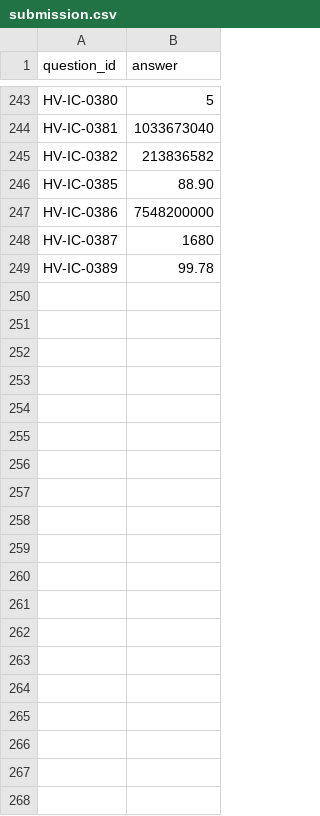
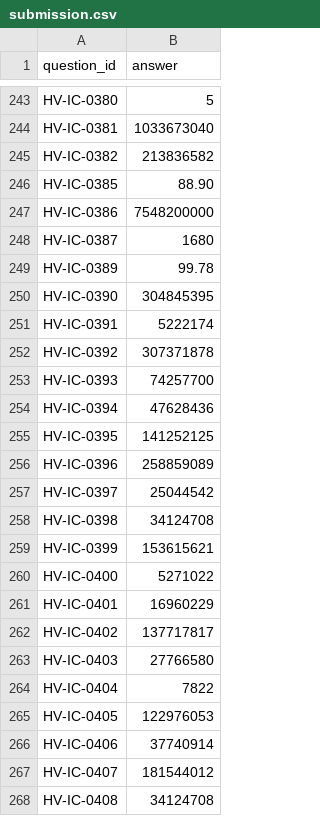
Before and after one commit to yashraja01/jaw_submission_outoftokens, a CSV file: submission.csv, drawn as a sheet; only a part is shown, gaps mark what is left out; the diff covers the shown part only; the diff names each change by its address in the sheet, - before the commit and + after, or states it on an @@ line.

```diff
--- a/submission.csv
+++ b/submission.csv
+row 250: HV-IC-0390 | 304845395
+row 251: HV-IC-0391 | 5222174
+row 252: HV-IC-0392 | 307371878
+row 253: HV-IC-0393 | 74257700
+row 254: HV-IC-0394 | 47628436
+row 255: HV-IC-0395 | 141252125
+row 256: HV-IC-0396 | 258859089
+row 257: HV-IC-0397 | 25044542
+row 258: HV-IC-0398 | 34124708
+row 259: HV-IC-0399 | 153615621
+row 260: HV-IC-0400 | 5271022
+row 261: HV-IC-0401 | 16960229
+row 262: HV-IC-0402 | 137717817
+row 263: HV-IC-0403 | 27766580
+row 264: HV-IC-0404 | 7822
+row 265: HV-IC-0405 | 122976053
+row 266: HV-IC-0406 | 37740914
+row 267: HV-IC-0407 | 181544012
+row 268: HV-IC-0408 | 34124708
```
Also changed, not shown: 66 added rows elsewhere in this file, 7 other files.
